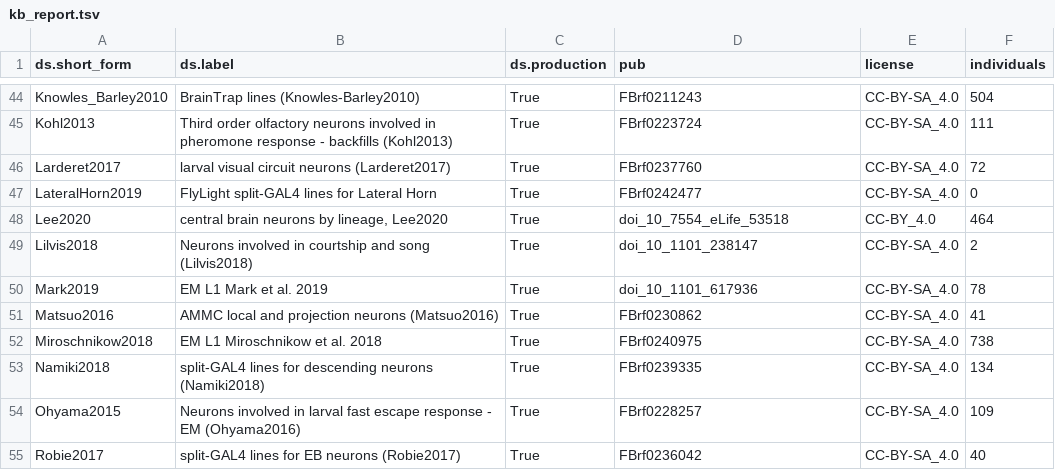
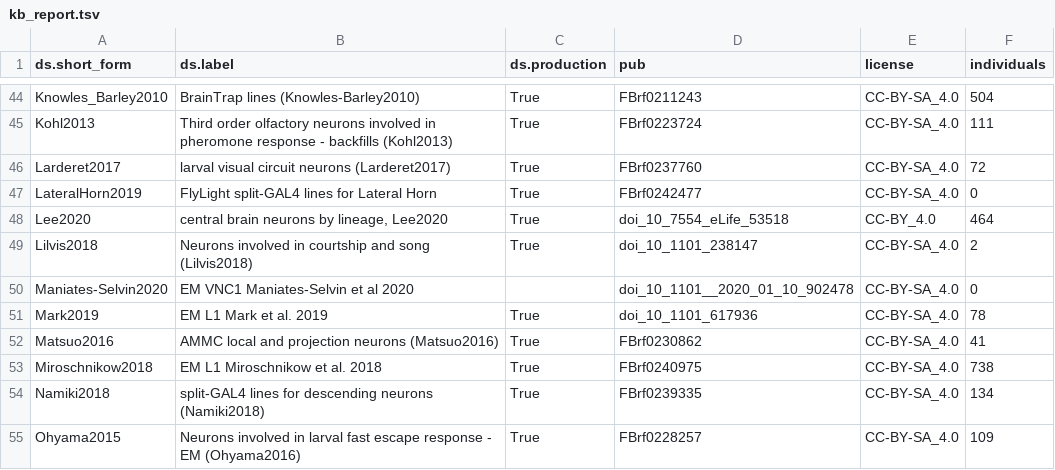
Before and after one commit to VirtualFlyBrain/VFB_reporting_results, a TSV file: kb_report.tsv, drawn as a sheet; only a part is shown, gaps mark what is left out; the shorter side is filled out with more unchanged rows; the diff names each change by its address in the sheet, - before the commit and + after, or states it on an @@ line.

Commit message:
Travis build: master-522 20200720-175225

```diff
--- a/kb_report.tsv
+++ b/kb_report.tsv
+row 50: Maniates-Selvin2020 | EM VNC1 Maniates-Selvin et al 2020 |  | doi_10_1101__2020_01_10_902478 | CC-BY-SA_4.0 | 0
```
